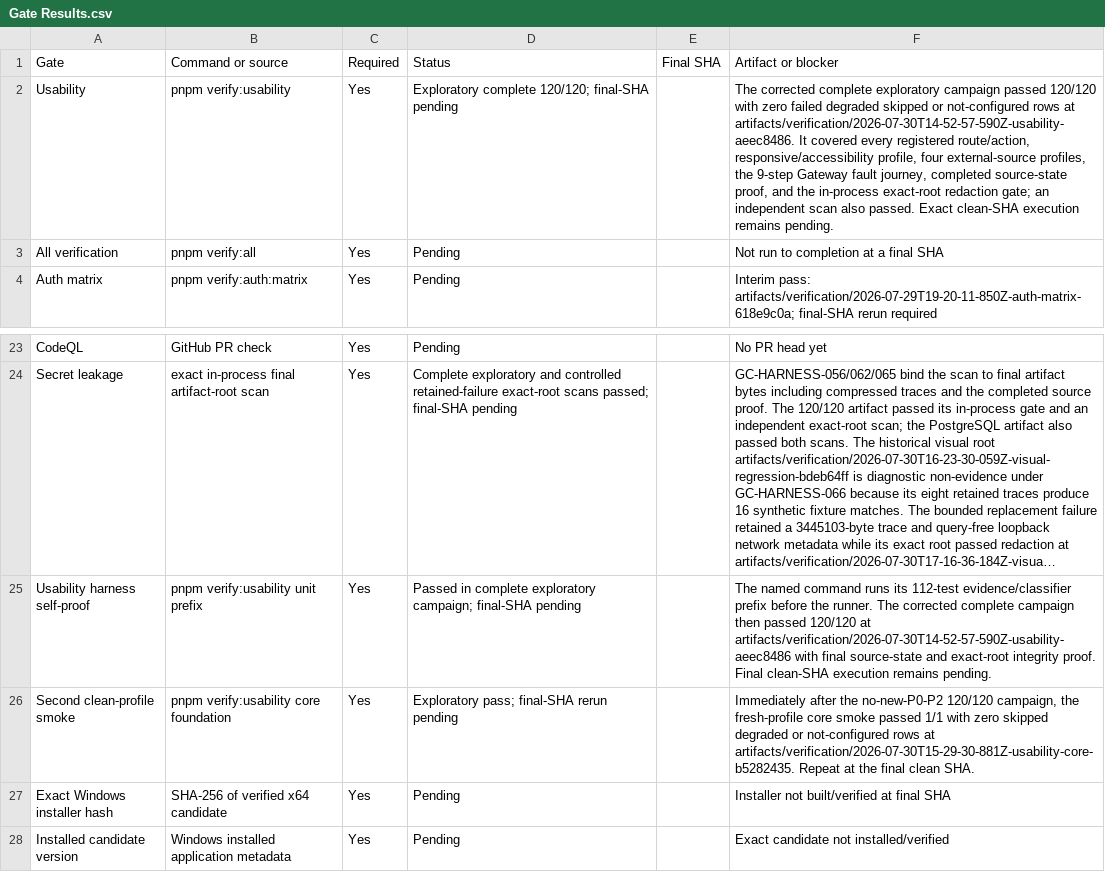
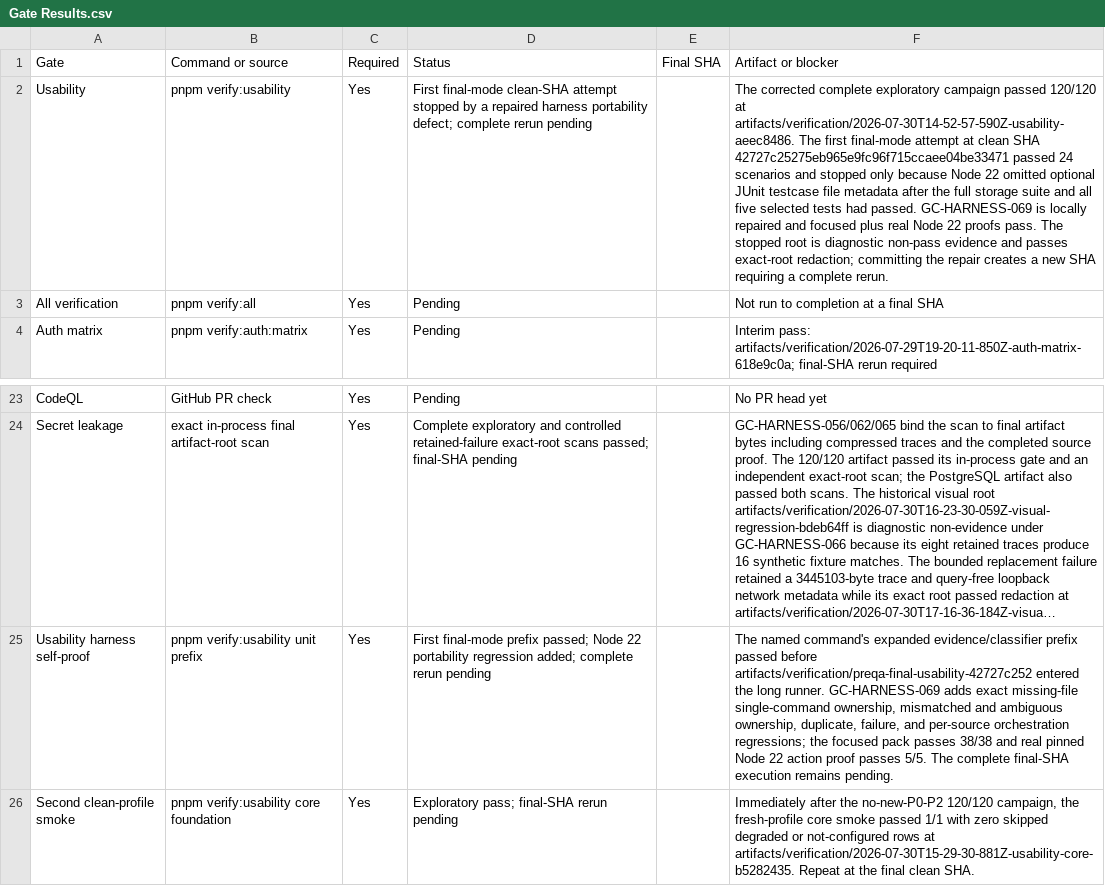
Before and after one commit to goatcitadel/GoatCitadel, a CSV file: docs/qa_pre_qa_usability_2026-07-29/Gate Results.csv, drawn as a sheet; only a part is shown, gaps mark what is left out; the shorter side is filled out with more unchanged rows; long unchanged cells end in …; the diff names each change by its address in the sheet, - before the commit and + after, or states it on an @@ line.

```diff
--- a/docs/qa_pre_qa_usability_2026-07-29/Gate Results.csv
+++ b/docs/qa_pre_qa_usability_2026-07-29/Gate Results.csv
-D2 (Status): Exploratory complete 120/120; final-SHA pending
+D2 (Status): First final-mode clean-SHA attempt stopped by a repaired harness portability defect; complete rerun pending
-F2 (Artifact or blocker): …passed 120/120 with zero failed degraded skipped or not-configured rows at artifacts/verification/2026-07-30T14-52-57-590Z-usability-aeec8486. It covered every registered route/action, responsive/accessibility profile, four external-source profiles, the 9-step Gateway fault journey, completed source-state proof, and the in-process exact-root redaction gate; an independent scan also passed. Exact clean-SHA execution remains pending.
+F2 (Artifact or blocker): …passed 120/120 at artifacts/verification/2026-07-30T14-52-57-590Z-usability-aeec8486. The first final-mode attempt at clean SHA 42727c25275eb965e9fc96f715ccaee04be33471 passed 24 scenarios and stopped only because Node 22 omitted optional JUnit testcase file metadata after the full storage suite and all five selected tests had passed. GC-HARNESS-069 is locally repaired and focused plus real Node 22 proofs pass. The stopped root is diagnostic non-pass evidence and passes exact-root redaction; committing the repair creates a new SHA requiring a complete rerun.
-D25 (Status): Passed in complete exploratory campaign; final-SHA pending
+D25 (Status): First final-mode prefix passed; Node 22 portability regression added; complete rerun pending
-F25 (Artifact or blocker): The named command runs its 112-test evidence/classifier prefix before the runner. The corrected complete campaign then passed 120/120 at artifacts/verification/2026-07-30T14-52-57-590Z-usability-aeec8486 with final source-state and exact-root integrity proof. Final clean-SHA execution remains…
+F25 (Artifact or blocker): The named command's expanded evidence/classifier prefix passed before artifacts/verification/preqa-final-usability-42727c252 entered the long runner. GC-HARNESS-069 adds exact missing-file single-command ownership, mismatched and ambiguous ownership, duplicate, failure, and per-source orchestration regressions; the focused pack passes 38/38 and real pinned Node 22 action proof passes 5/5. The complete final-SHA execution remains…
```
Also changed, not shown: docs/qa_pre_qa_usability_2026-07-29/Execution Summary.csv, docs/qa_pre_qa_usability_2026-07-29/Observations.csv, 3 other files.
